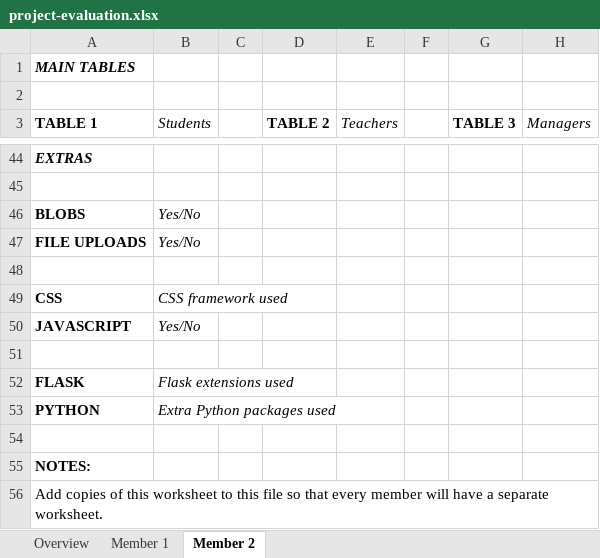
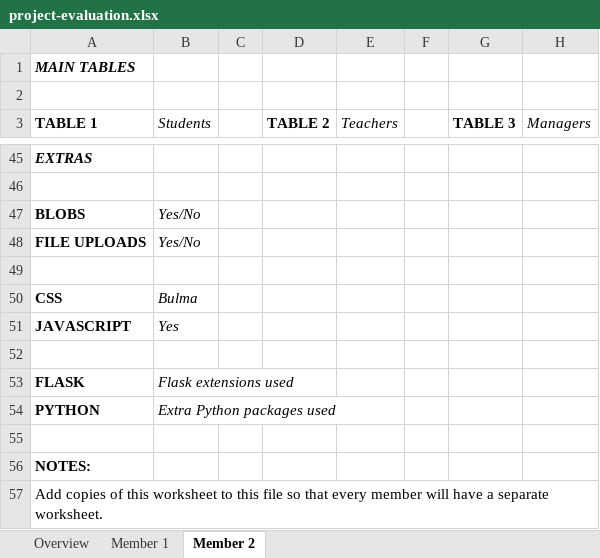
Before and after one commit to furkankamer/itucsdb1932, an Excel workbook: project-evaluation.xlsx, sheet Member 2, drawn as a sheet; only a part is shown, gaps mark what is left out; values as stored, in another font and other column widths than the file's, no borders; addresses are those after the commit; the diff covers the shown part only; the diff names each change by its address in the sheet, - before the commit and + after, or states it on an @@ line.

```diff
--- a/project-evaluation.xlsx (sheet Member 2)
+++ b/project-evaluation.xlsx (sheet Member 2)
-B50 (Students): CSS framework used
+B50 (Students): Bulma
-B51 (Students): Yes/No
+B51 (Students): Yes
```
Also changed, not shown: 1 added row and 22 edited cells elsewhere in this sheet, sheet Overview, sheet Member 1, 4 other files.
